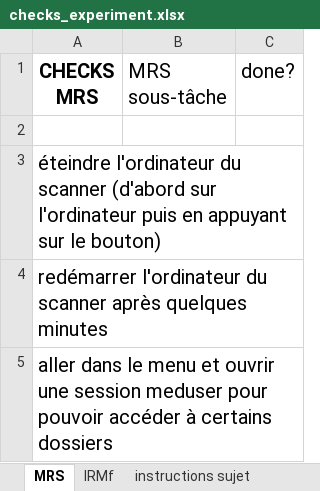
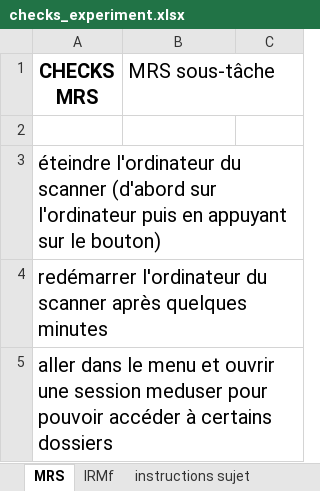
Before and after one commit to NicolasClairis/LGC_motiv, an Excel workbook: LGC_Motiv_task/checks_experiment.xlsx, sheet MRS, drawn as a sheet; only a part is shown; values as stored, in another font and other column widths than the file's, no borders; the diff names each change by its address in the sheet, - before the commit and + after, or states it on an @@ line.

Commit message:
task instructions

```diff
--- a/LGC_Motiv_task/checks_experiment.xlsx (sheet MRS)
+++ b/LGC_Motiv_task/checks_experiment.xlsx (sheet MRS)
-C1: done?
+C1: (empty)
```
Also changed, not shown: 3 other files.
